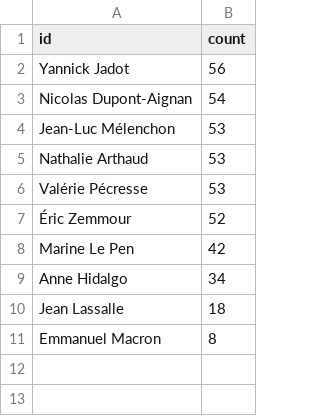
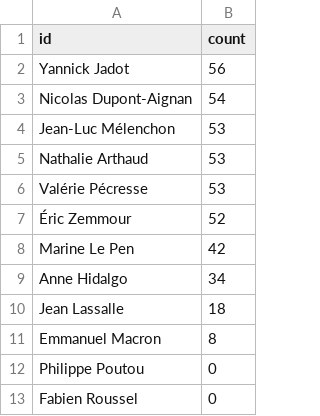
Before and after one commit to BoltMaud/frenchElectoralStrategies2022, a CSV file: sources/data/youtube_count_to_03_10_2022.csv, drawn as a sheet; the diff names each change by its address in the sheet, - before the commit and + after, or states it on an @@ line.

```diff
--- a/sources/data/youtube_count_to_03_10_2022.csv
+++ b/sources/data/youtube_count_to_03_10_2022.csv
+row 12: Philippe Poutou | 0
+row 13: Fabien Roussel | 0
```
Also changed, not shown: sources/data/insta_count_to_03_10_2022.csv, sources/data/twitter_count_to_03_10_2022.csv, 5 other files.
